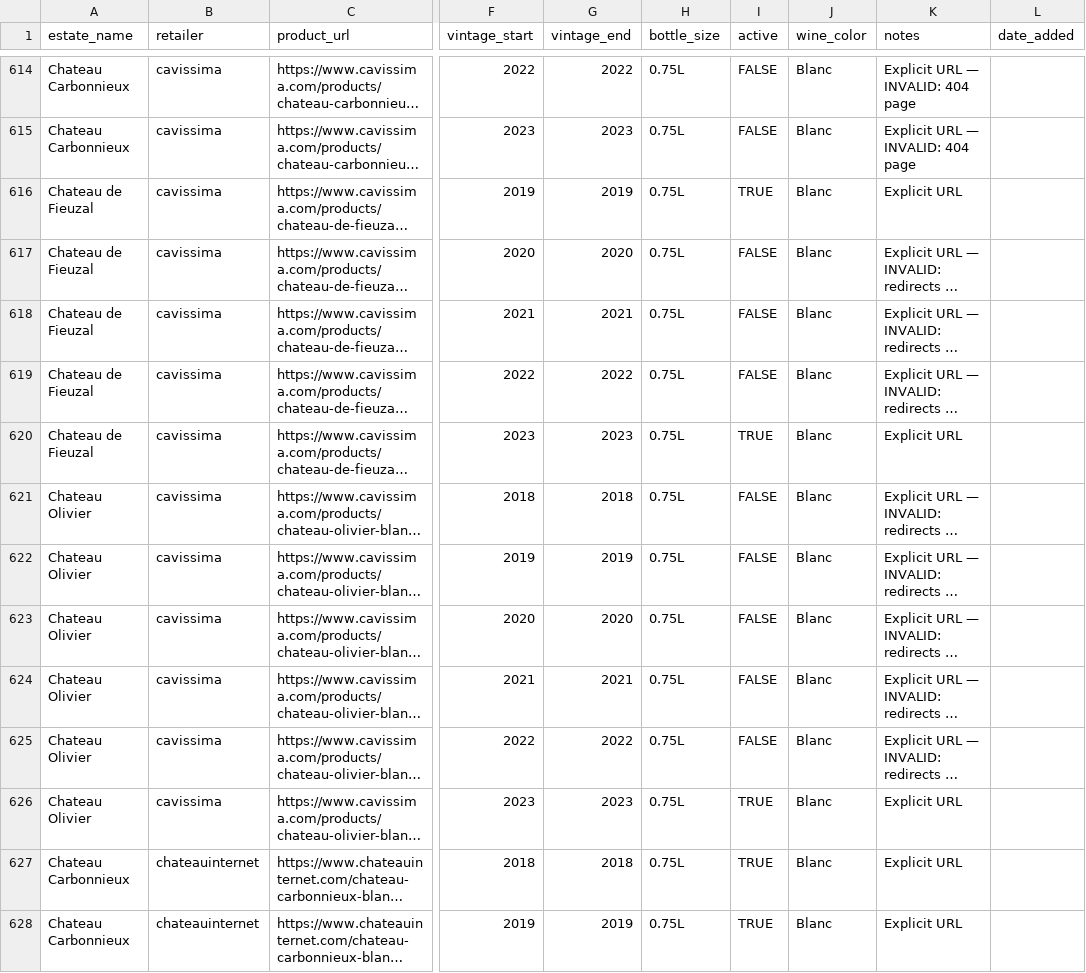
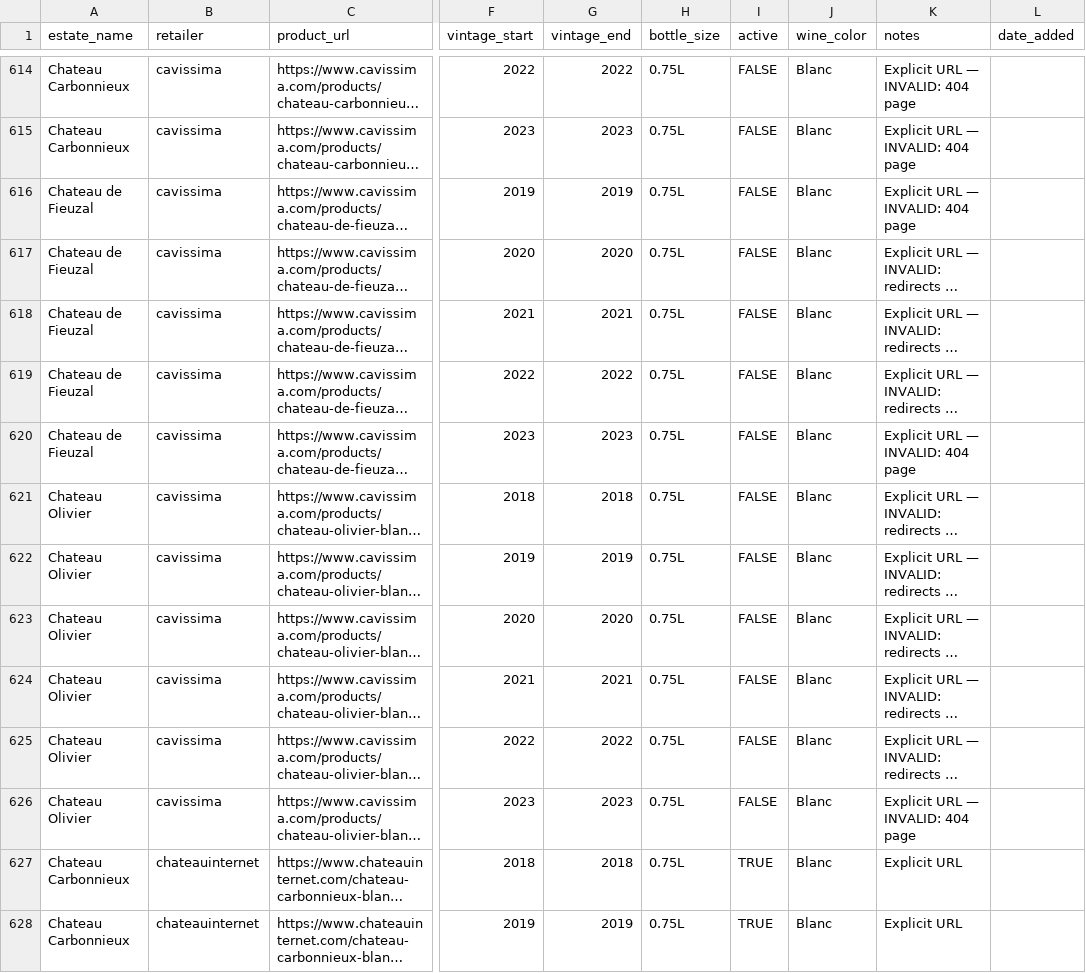
Before and after one commit to flemingsk/wine-price-scraper, a CSV file: master_products.csv, drawn as a sheet; only a part is shown, gaps mark what is left out; long unchanged cells end in …; the diff names each change by its address in the sheet, - before the commit and + after, or states it on an @@ line.

```diff
--- a/master_products.csv
+++ b/master_products.csv
-I616 (active): TRUE
+I616 (active): FALSE
-K616 (notes): Explicit URL
+K616 (notes): Explicit URL — INVALID: 404 page
-I620 (active): TRUE
+I620 (active): FALSE
-K620 (notes): Explicit URL
+K620 (notes): Explicit URL — INVALID: 404 page
-I626 (active): TRUE
+I626 (active): FALSE
-K626 (notes): Explicit URL
+K626 (notes): Explicit URL — INVALID: 404 page
```
Also changed, not shown: 2 other files.
